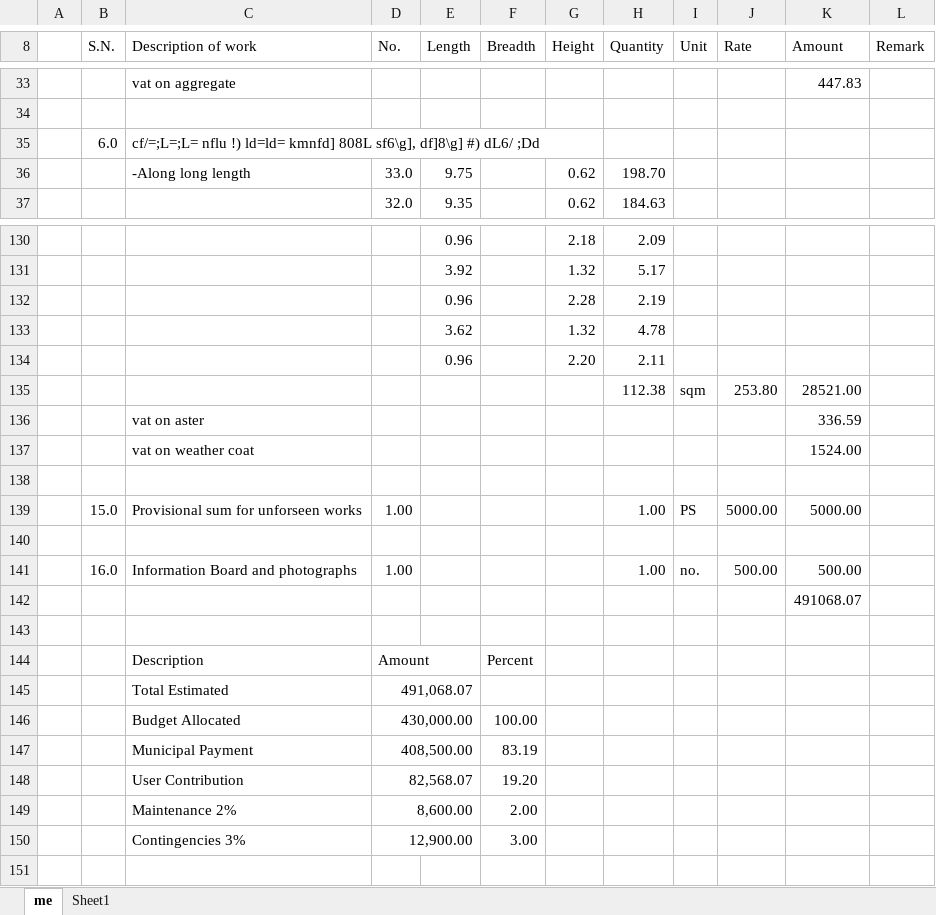
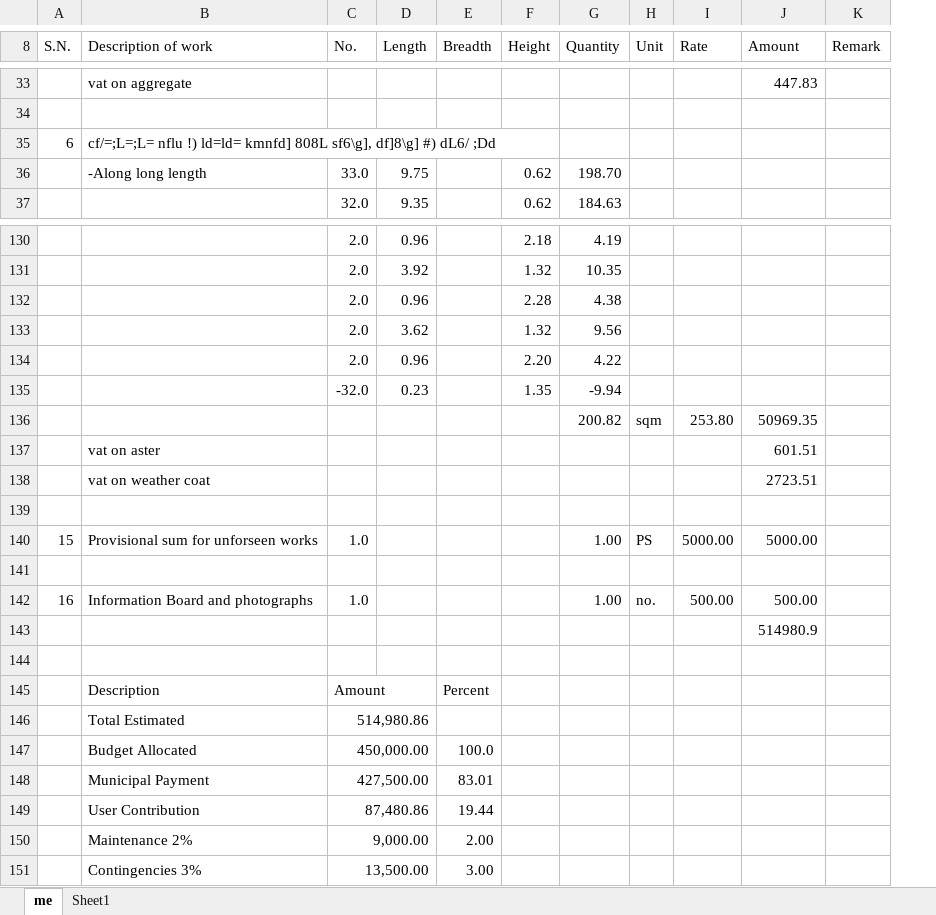
Before and after one commit to suwalcrystal/ward1, an Excel workbook: 2083_2084/water tank 2083_2084.xlsx, sheet me, drawn as a sheet; only a part is shown, gaps mark what is left out; values as stored, in another font and other column widths than the file's, no cell formats; removed rows and columns are numbered as before the commit, all else as after; the diff covers the shown part only; the diff names each change by its address in the sheet, - before the commit and + after, or states it on an @@ line.

```diff
--- a/2083_2084/water tank 2083_2084.xlsx (sheet me)
+++ b/2083_2084/water tank 2083_2084.xlsx (sheet me)
-column A, empty
-A35 (S.N.): 6.0
+A35 (S.N.): 6
-C130:C134 (No.): (empty)
+C130:C134 (No.): 2.0
-G130 (Quantity): 2.09
+G130 (Quantity): 4.19
-G131 (Quantity): 5.17
+G131 (Quantity): 10.35
-G132 (Quantity): 2.19
+G132 (Quantity): 4.38
-G133 (Quantity): 4.78
+G133 (Quantity): 9.56
-G134 (Quantity): 2.11
+G134 (Quantity): 4.22
-row 135:  |  |  |  |  |  |  | 112.38 | sqm | 253.80 | 28521.00
-row 136:  |  | vat on aster |  |  |  |  |  |  |  | 336.59
-row 137:  |  | vat on weather coat |  |  |  |  |  |  |  | 1524.00
+row 135:  |  | -32.0 | 0.23 |  | 1.35 | -9.94
+row 136:  |  |  |  |  |  | 200.82 | sqm | 253.80 | 50969.35
+row 137:  | vat on aster |  |  |  |  |  |  |  | 601.51
+row 138:  | vat on weather coat |  |  |  |  |  |  |  | 2723.51
-A140 (S.N.): 15.0
+A140 (S.N.): 15
-C140 (No.): 1.00
+C140 (No.): 1.0
-A142 (S.N.): 16.0
+A142 (S.N.): 16
-C142 (No.): 1.00
+C142 (No.): 1.0
-J143 (Amount): 491068.07
+J143 (Amount): 514980.9
-C146 (No.): 491,068.07
+C146 (No.): 514,980.86
-row 146:  |  | Budget Allocated | 430,000.00 |  | 100.00
-row 147:  |  | Municipal Payment | 408,500.00 |  | 83.19
-row 148:  |  | User Contribution | 82,568.07 |  | 19.20
+row 147:  | Budget Allocated | 450,000.00 |  | 100.0
+row 148:  | Municipal Payment | 427,500.00 |  | 83.01
+row 149:  | User Contribution | 87,480.86 |  | 19.44
-C150 (No.): 8,600.00
+C150 (No.): 9,000.00
-C151 (No.): 12,900.00
+C151 (No.): 13,500.00
```
Also changed, not shown: 90 edited cells and merged cells elsewhere in this sheet, cell formats, formulas that keep their value, 4 other files.
